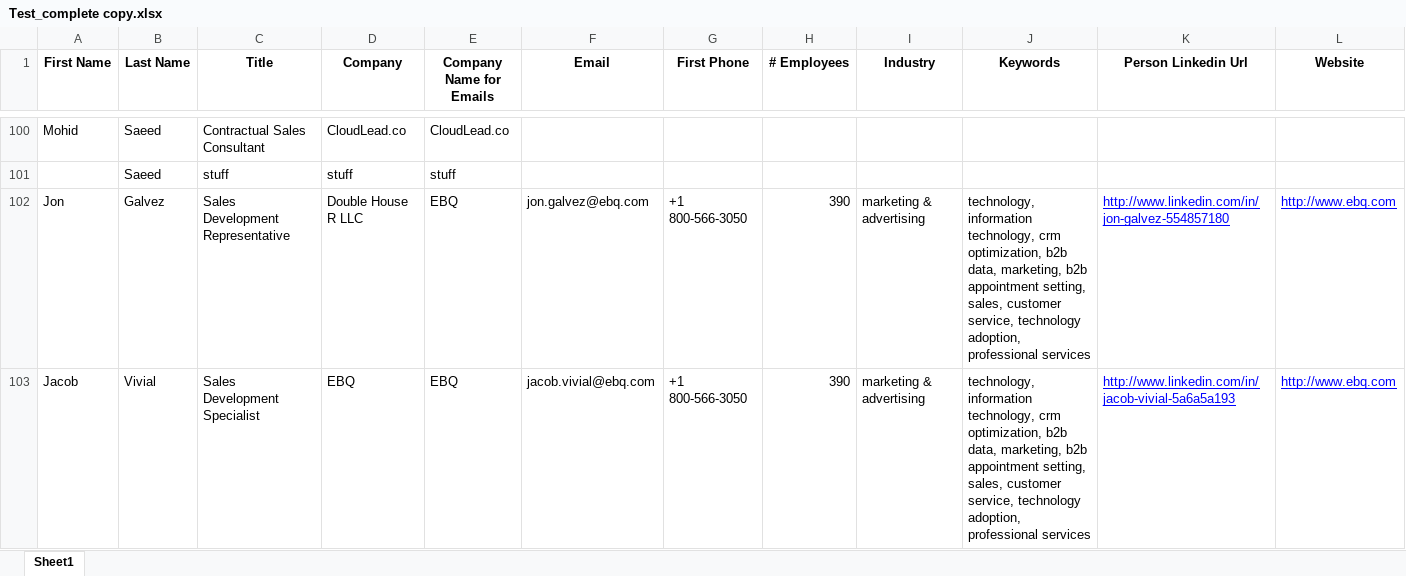
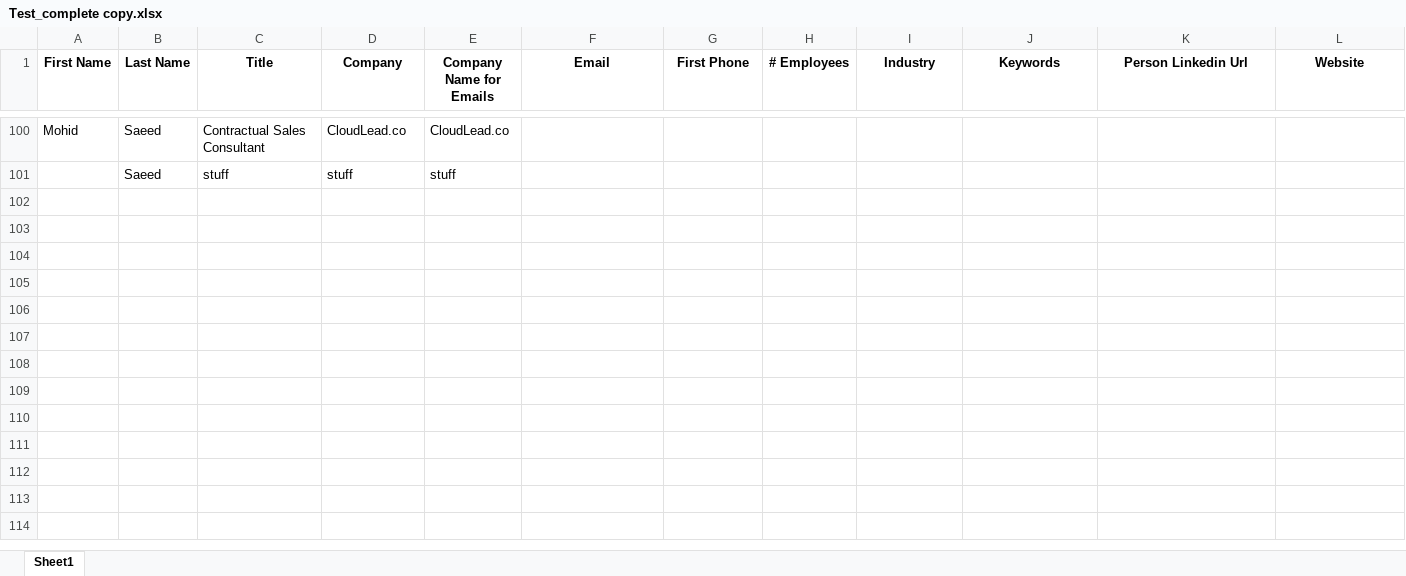
Before and after one commit to mohidsaeedMUS/SheetFormatter, an Excel workbook: Final Test/Test_complete copy.xlsx, sheet Sheet1, drawn as a sheet; only a part is shown, gaps mark what is left out; values as stored, in another font and other column widths than the file's, no borders; rows hold the shown columns only; the diff covers the shown part only; the diff names each change by its address in the sheet, - before the commit and + after, or states it on an @@ line.

```diff
--- a/Final Test/Test_complete copy.xlsx (sheet Sheet1)
+++ b/Final Test/Test_complete copy.xlsx (sheet Sheet1)
-row 102: Jon | Galvez | Sales Development Representative | Double House R LLC | EBQ | jon.galvez@ebq.com | +1 800-566-3050 | 390 | marketing & advertising | technology, information technology, crm optimization, b2b data, marketing, b2b appointment setting, sales, customer service, technology adoption, professional services | http://www.linkedin.com/in/jon-galvez-554857180 | http://www.ebq.com
-row 103: Jacob | Vivial | Sales Development Specialist | EBQ | EBQ | jacob.vivial@ebq.com | +1 800-566-3050 | 390 | marketing & advertising | technology, information technology, crm optimization, b2b data, marketing, b2b appointment setting, sales, customer service, technology adoption, professional services | http://www.linkedin.com/in/jacob-vivial-5a6a5a193 | http://www.ebq.com
```
Also changed, not shown: 5 removed rows elsewhere in this sheet, 3 other files.
